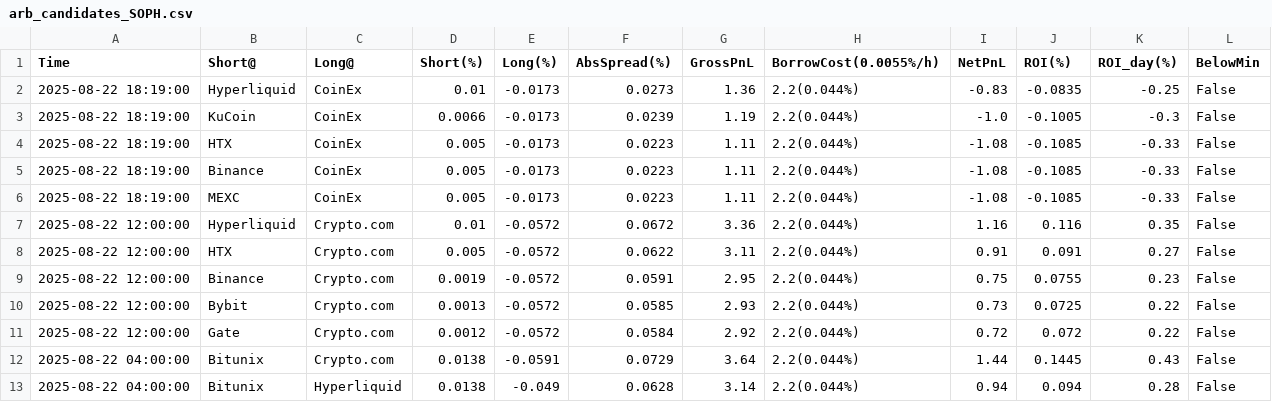
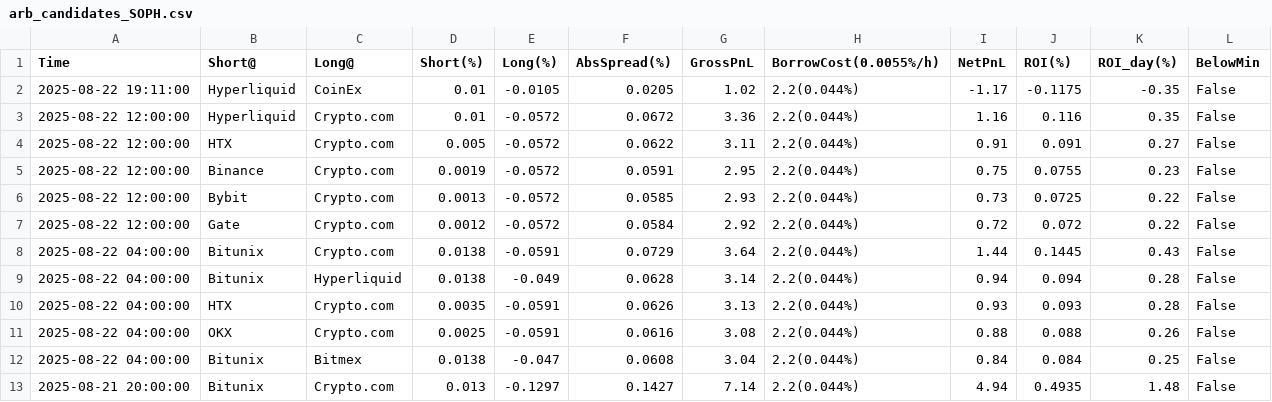
Before and after one commit to aerist123/funding-data, a CSV file: public/data/arb_candidates_SOPH.csv, drawn as a sheet; only a part is shown; the shorter side is filled out with more unchanged rows; removed rows and columns are numbered as before the commit, all else as after; the diff names each change by its address in the sheet, - before the commit and + after, or states it on an @@ line.

```diff
--- a/public/data/arb_candidates_SOPH.csv
+++ b/public/data/arb_candidates_SOPH.csv
-row 2: 2025-08-22 18:19:00 | Hyperliquid | CoinEx | 0.01 | -0.0173 | 0.0273 | 1.36 | 2.2(0.044%) | -0.83 | -0.0835 | -0.25 | False
-row 3: 2025-08-22 18:19:00 | KuCoin | CoinEx | 0.0066 | -0.0173 | 0.0239 | 1.19 | 2.2(0.044%) | -1.0 | -0.1005 | -0.3 | False
-row 4: 2025-08-22 18:19:00 | HTX | CoinEx | 0.005 | -0.0173 | 0.0223 | 1.11 | 2.2(0.044%) | -1.08 | -0.1085 | -0.33 | False
-row 5: 2025-08-22 18:19:00 | Binance | CoinEx | 0.005 | -0.0173 | 0.0223 | 1.11 | 2.2(0.044%) | -1.08 | -0.1085 | -0.33 | False
-row 6: 2025-08-22 18:19:00 | MEXC | CoinEx | 0.005 | -0.0173 | 0.0223 | 1.11 | 2.2(0.044%) | -1.08 | -0.1085 | -0.33 | False
+row 2: 2025-08-22 19:11:00 | Hyperliquid | CoinEx | 0.01 | -0.0105 | 0.0205 | 1.02 | 2.2(0.044%) | -1.17 | -0.1175 | -0.35 | False
```
Also changed, not shown: public/data/arb_candidates_BAND.csv, public/data/arb_candidates_CVC.csv, 35 other files.
